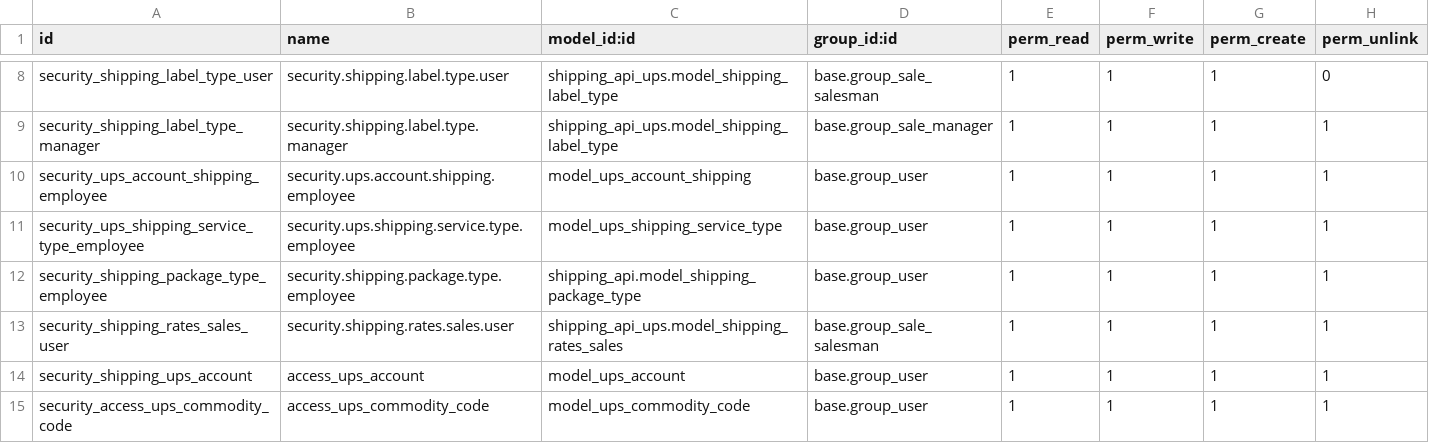
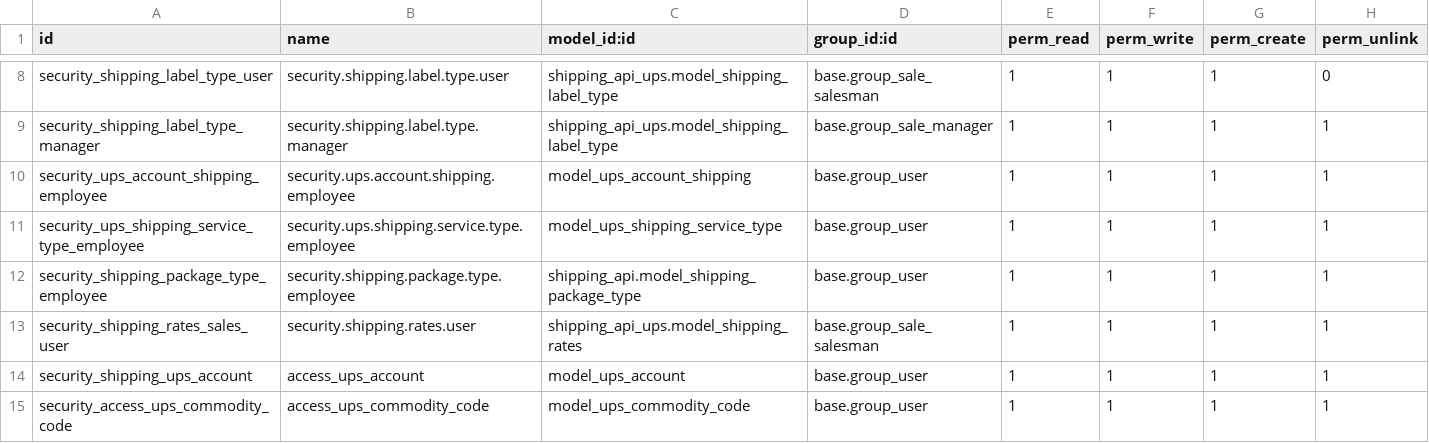
Before and after one commit to GoContractPro/Odoo-GCP, a CSV file: shipping_api_ups/security/ir.model.access.csv, drawn as a sheet; only a part is shown, gaps mark what is left out; the diff names each change by its address in the sheet, - before the commit and + after, or states it on an @@ line.

```diff
--- a/shipping_api_ups/security/ir.model.access.csv
+++ b/shipping_api_ups/security/ir.model.access.csv
-B13 (name): security.shipping.rates.sales.user
+B13 (name): security.shipping.rates.user
-C13 (model_id:id): shipping_api_ups.model_shipping_rates_sales
+C13 (model_id:id): shipping_api_ups.model_shipping_rates
```
Also changed, not shown: npg_delivery/security/ir.model.access.csv, 58 other files.
